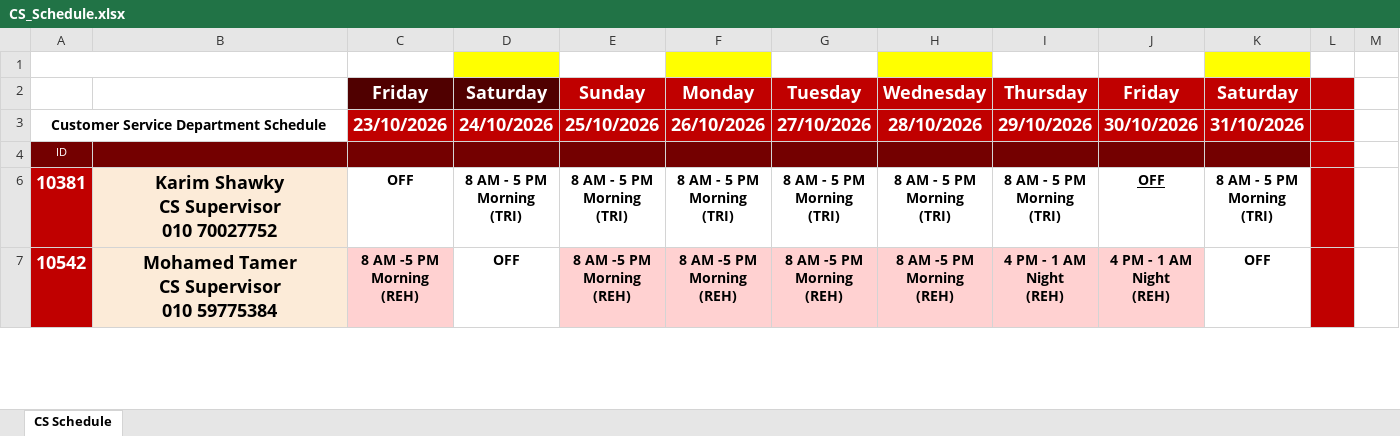
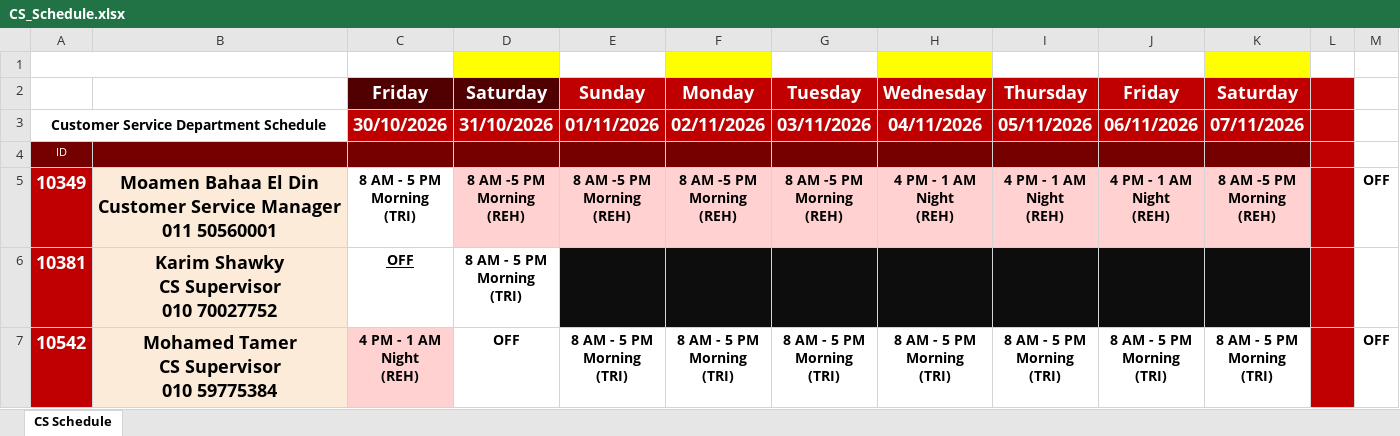
Before and after one commit to geant-egypt/CS-schedule, an Excel workbook: CS_Schedule.xlsx, sheet CS Schedule, drawn as a sheet; only a part is shown; values as stored, in another font and other column widths than the file's, no borders; charts and pictures and table styles not drawn; ↵ is a line break in a cell; the diff covers the shown part only; the diff names each change by its address in the sheet, - before the commit and + after, or states it on an @@ line.

Commit message:
Add files via upload

```diff
--- a/CS_Schedule.xlsx (sheet CS Schedule)
+++ b/CS_Schedule.xlsx (sheet CS Schedule)
-C3: 23/10/2026
+C3: 30/10/2026
-D3: 24/10/2026
+D3: 31/10/2026
-E3: 25/10/2026
+E3: 01/11/2026
-F3: 26/10/2026
+F3: 02/11/2026
-G3: 27/10/2026
+G3: 03/11/2026
-H3: 28/10/2026
+H3: 04/11/2026
-I3: 29/10/2026
+I3: 05/11/2026
-J3: 30/10/2026
+J3: 06/11/2026
-K3: 31/10/2026
+K3: 07/11/2026
+row 5: 10349 | Moamen Bahaa El Din ↵ Customer Service Manager ↵ 011 50560001 | 8 AM - 5 PM ↵ Morning ↵ (TRI) | 8 AM -5 PM ↵ Morning ↵ (REH) | 8 AM -5 PM ↵ Morning ↵ (REH) | 8 AM -5 PM ↵ Morning ↵ (REH) | 8 AM -5 PM ↵ Morning ↵ (REH) | 4 PM - 1 AM ↵ Night ↵ (REH) | 4 PM - 1 AM ↵ Night ↵ (REH) | 4 PM - 1 AM ↵ Night ↵ (REH) | 8 AM -5 PM ↵ Morning ↵ (REH) |  | OFF
-C6 underline: off
+C6 underline: on
-E6: 8 AM - 5 PM ↵ Morning ↵ (TRI)
+E6: (empty)
-E6:K6 fill: none
+E6:K6 fill: #0D0D0D
-F6: 8 AM - 5 PM ↵ Morning ↵ (TRI)
+F6: (empty)
-G6: 8 AM - 5 PM ↵ Morning ↵ (TRI)
+G6: (empty)
-H6: 8 AM - 5 PM ↵ Morning ↵ (TRI)
+H6: (empty)
-I6: 8 AM - 5 PM ↵ Morning ↵ (TRI)
+I6: (empty)
-J6: OFF
+J6: (empty)
-K6: 8 AM - 5 PM ↵ Morning ↵ (TRI)
+K6: (empty)
-C7: 8 AM -5 PM ↵ Morning ↵ (REH)
+C7: 4 PM - 1 AM ↵ Night ↵ (REH)
-E7: 8 AM -5 PM ↵ Morning ↵ (REH)
+E7: 8 AM - 5 PM ↵ Morning ↵ (TRI)
-E7:J7 fill: #FFD1D1
+E7:J7 fill: none
-F7: 8 AM -5 PM ↵ Morning ↵ (REH)
+F7: 8 AM - 5 PM ↵ Morning ↵ (TRI)
-G7: 8 AM -5 PM ↵ Morning ↵ (REH)
+G7: 8 AM - 5 PM ↵ Morning ↵ (TRI)
-H7: 8 AM -5 PM ↵ Morning ↵ (REH)
+H7: 8 AM - 5 PM ↵ Morning ↵ (TRI)
-I7: 4 PM - 1 AM ↵ Night ↵ (REH)
+I7: 8 AM - 5 PM ↵ Morning ↵ (TRI)
-J7: 4 PM - 1 AM ↵ Night ↵ (REH)
+J7: 8 AM - 5 PM ↵ Morning ↵ (TRI)
-K7: OFF
+K7: 8 AM - 5 PM ↵ Morning ↵ (TRI)
-M7: (empty)
+M7: OFF
```
Also changed, not shown: 14 edited cells and cell formats elsewhere in this sheet.
